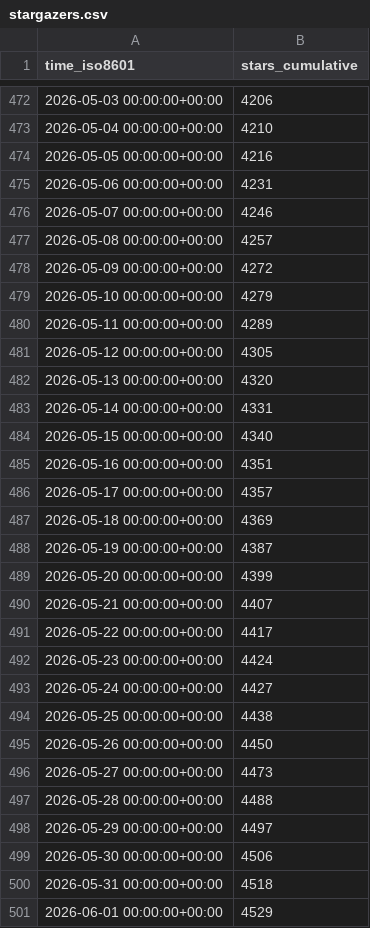
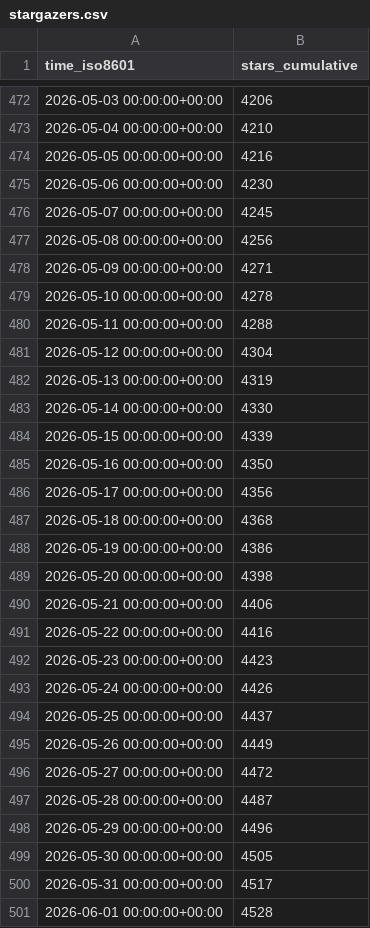
Before and after one commit to lnennnn/PPTAgent_data, a CSV file: icip-cas/PPTAgent/ghrs-data/stargazers.csv, drawn as a sheet; only a part is shown, gaps mark what is left out; the diff covers the shown part only.

```diff
--- a/icip-cas/PPTAgent/ghrs-data/stargazers.csv
+++ b/icip-cas/PPTAgent/ghrs-data/stargazers.csv
@@ -474,28 +474,28 @@ time_iso8601,stars_cumulative
 2026-05-05 00:00:00+00:00,4216
-2026-05-06 00:00:00+00:00,4231
-2026-05-07 00:00:00+00:00,4246
-2026-05-08 00:00:00+00:00,4257
-2026-05-09 00:00:00+00:00,4272
-2026-05-10 00:00:00+00:00,4279
-2026-05-11 00:00:00+00:00,4289
-2026-05-12 00:00:00+00:00,4305
-2026-05-13 00:00:00+00:00,4320
-2026-05-14 00:00:00+00:00,4331
-2026-05-15 00:00:00+00:00,4340
-2026-05-16 00:00:00+00:00,4351
-2026-05-17 00:00:00+00:00,4357
-2026-05-18 00:00:00+00:00,4369
-2026-05-19 00:00:00+00:00,4387
-2026-05-20 00:00:00+00:00,4399
-2026-05-21 00:00:00+00:00,4407
-2026-05-22 00:00:00+00:00,4417
-2026-05-23 00:00:00+00:00,4424
-2026-05-24 00:00:00+00:00,4427
-2026-05-25 00:00:00+00:00,4438
-2026-05-26 00:00:00+00:00,4450
-2026-05-27 00:00:00+00:00,4473
-2026-05-28 00:00:00+00:00,4488
-2026-05-29 00:00:00+00:00,4497
-2026-05-30 00:00:00+00:00,4506
-2026-05-31 00:00:00+00:00,4518
-2026-06-01 00:00:00+00:00,4529
+2026-05-06 00:00:00+00:00,4230
+2026-05-07 00:00:00+00:00,4245
+2026-05-08 00:00:00+00:00,4256
+2026-05-09 00:00:00+00:00,4271
+2026-05-10 00:00:00+00:00,4278
+2026-05-11 00:00:00+00:00,4288
+2026-05-12 00:00:00+00:00,4304
+2026-05-13 00:00:00+00:00,4319
+2026-05-14 00:00:00+00:00,4330
+2026-05-15 00:00:00+00:00,4339
+2026-05-16 00:00:00+00:00,4350
+2026-05-17 00:00:00+00:00,4356
+2026-05-18 00:00:00+00:00,4368
+2026-05-19 00:00:00+00:00,4386
+2026-05-20 00:00:00+00:00,4398
+2026-05-21 00:00:00+00:00,4406
+2026-05-22 00:00:00+00:00,4416
+2026-05-23 00:00:00+00:00,4423
+2026-05-24 00:00:00+00:00,4426
+2026-05-25 00:00:00+00:00,4437
+2026-05-26 00:00:00+00:00,4449
+2026-05-27 00:00:00+00:00,4472
+2026-05-28 00:00:00+00:00,4487
+2026-05-29 00:00:00+00:00,4496
+2026-05-30 00:00:00+00:00,4505
+2026-05-31 00:00:00+00:00,4517
+2026-06-01 00:00:00+00:00,4528
```
Also changed, not shown: 1 added row and 2 edited cells elsewhere in this file, icip-cas/PPTAgent/ghrs-data/forks.csv.
